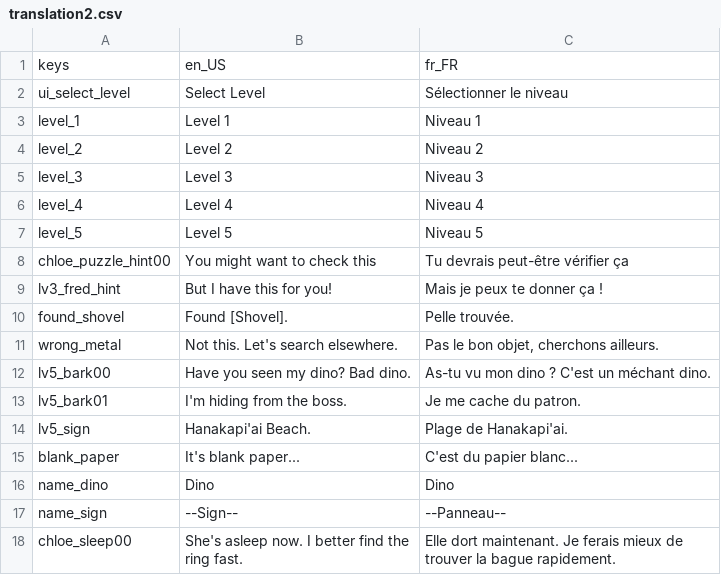
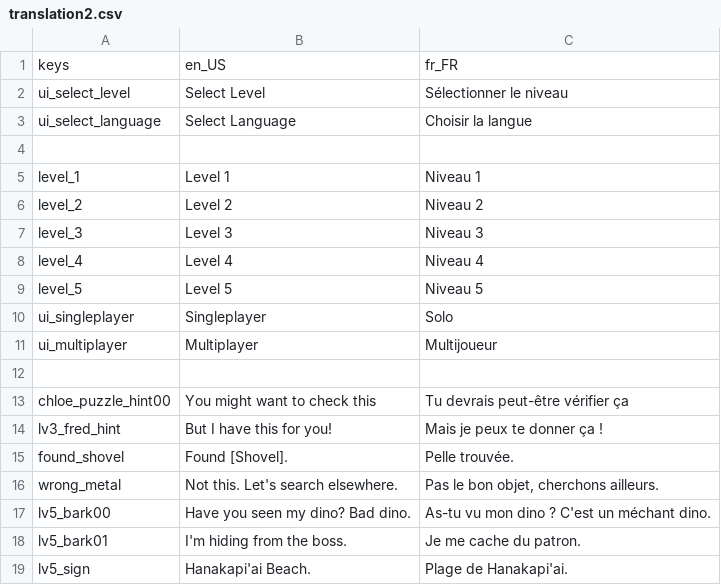
Before and after one commit to Piyan0/zenv3, a CSV file: vault/translations/chloe/translation2.csv, drawn as a sheet; only a part is shown; the shorter side is filled out with more unchanged rows.

```diff
--- a/vault/translations/chloe/translation2.csv
+++ b/vault/translations/chloe/translation2.csv
@@ -2,2 +2,4 @@ keys,en_US,fr_FR
 ui_select_level,"Select Level","Sélectionner le niveau"
+ui_select_language,"Select Language","Choisir la langue"
+
 level_1,"Level 1","Niveau 1"
@@ -7,2 +9,5 @@ level_4,"Level 4","Niveau 4"
 level_5,"Level 5","Niveau 5"
+ui_singleplayer,"Singleplayer","Solo"
+ui_multiplayer,"Multiplayer","Multijoueur"
+
 chloe_puzzle_hint00,"You might want to check this","Tu devrais peut-être vérifier ça"
```
Also changed, not shown: 49 other files.
